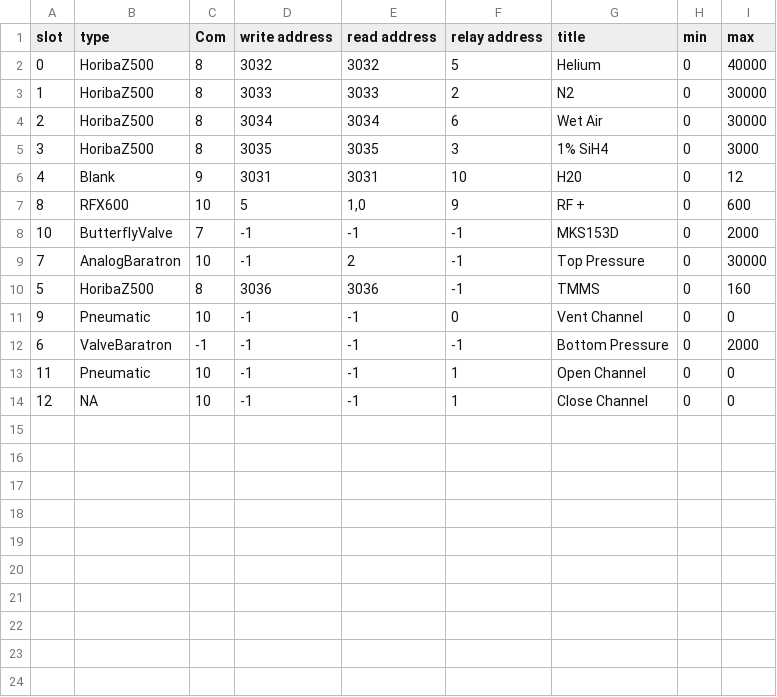
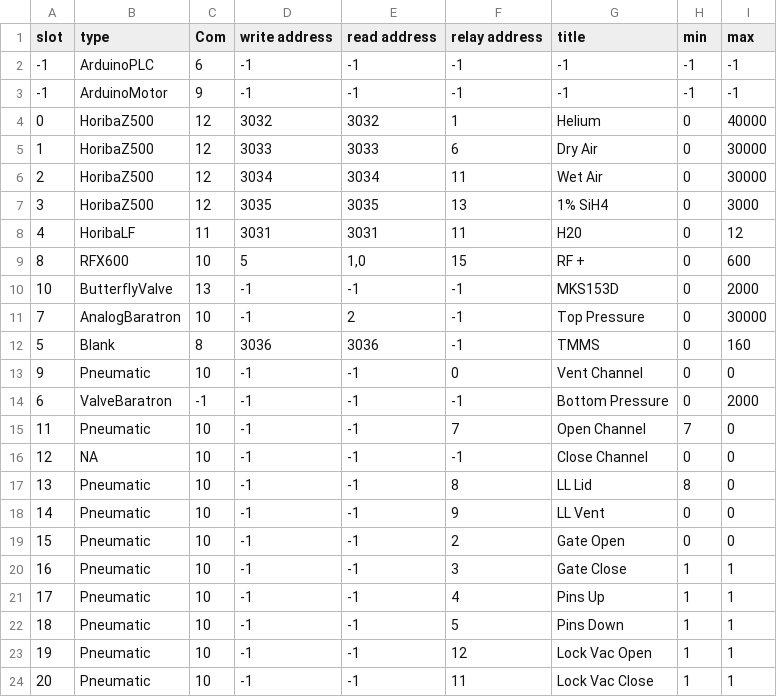
Before and after one commit to pfirth/AIDA_Software, a CSV file: SettingsFile.csv, drawn as a sheet.

Commit message:
Updated the import function in main so that it pulls the comports for the Arduinos from the settings file

```diff
--- a/SettingsFile.csv
+++ b/SettingsFile.csv
@@ -1,14 +1,16 @@
 slot,type,Com,write address,read address,relay address,title,min,max
-0,HoribaZ500,8,3032,3032,5,Helium,0,40000
-1,HoribaZ500,8,3033,3033,2,N2,0,30000
-2,HoribaZ500,8,3034,3034,6,Wet Air,0,30000
-3,HoribaZ500,8,3035,3035,3,1% SiH4,0,3000
-4,Blank,9,3031,3031,10,H20,0,12
-8,RFX600,"10
-",5,"1,0",9,RF +,0,600
-10,ButterflyValve,7,-1,"-1
-",-1,MKS153D,0,"2000
-"
+-1,ArduinoPLC,6,-1,-1,-1,-1,-1,-1
+-1,ArduinoMotor,9,-1,-1,-1,-1,-1,-1
+0,HoribaZ500,12,3032,3032,1,Helium,0,40000
+1,HoribaZ500,12,3033,3033,6,Dry Air,0,30000
+2,HoribaZ500,12,3034,3034,11,Wet Air,0,30000
+3,HoribaZ500,12,3035,3035,13,1% SiH4,0,3000
+4,HoribaLF,11,3031,3031,11,H20,0,12
+8,RFX600,"10
+",5,"1,0",15,RF +,0,600
+10,ButterflyValve,13,-1,"-1
+",-1,MKS153D,0,"2000
+"
 7,AnalogBaratron,10,-1,2,-1,Top Pressure,0,30000
-5,HoribaZ500,8,3036,3036,-1,TMMS,0,160
+5,Blank,8,3036,3036,-1,TMMS,0,160
 9,Pneumatic,"10
@@ -20,4 +22,13 @@ slot,type,Com,write address,read address,relay address,title,min,max
 "
-11,Pneumatic,10,-1,-1,1,Open Channel,0,0
-12,NA,"10
-",-1,-1,1,Close Channel,0,0
+11,Pneumatic,10,-1,-1,7,Open Channel,7,0
+12,NA,"10
+",-1,-1,"-1
+",Close Channel,0,0
+13,Pneumatic,10,-1,-1,8,LL Lid,8,0
+14,Pneumatic,10,-1,-1,9,LL Vent,0,0
+15,Pneumatic,10,-1,-1,2,Gate Open,0,0
+16,Pneumatic,10,-1,-1,3,Gate Close,1,1
+17,Pneumatic,10,-1,-1,4,Pins Up,1,1
+18,Pneumatic,10,-1,-1,5,Pins Down,1,1
+19,Pneumatic,10,-1,-1,12,Lock Vac Open,1,1
+20,Pneumatic,10,-1,-1,11,Lock Vac Close,1,1
```
Also changed, not shown: 1 other file.
